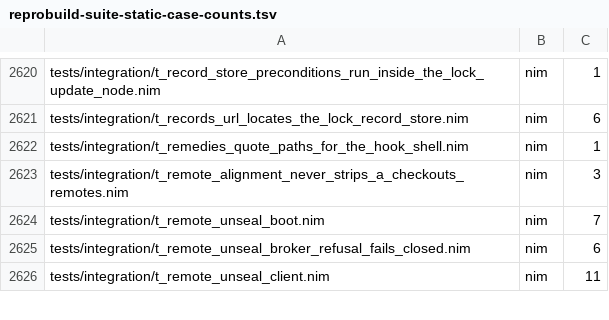
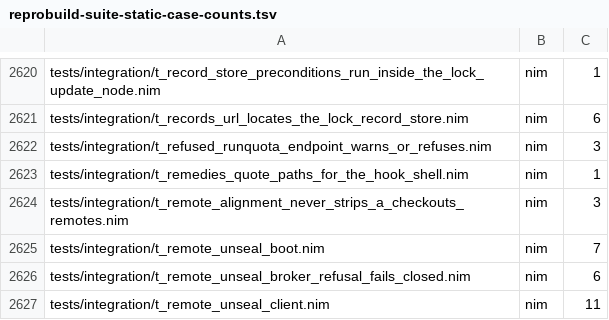
Before and after one commit to metacraft-labs/reprobuild, a TSV file: scripts/reprobuild-suite-static-case-counts.tsv, drawn as a sheet; only a part is shown, gaps mark what is left out; the diff names each change by its address in the sheet, - before the commit and + after, or states it on an @@ line.

Commit message:
fix(runquota): warn when the RunQuota endpoint refuses the engine
When the engine fell back to running without RunQuota because the
endpoint existed but refused it, the only trace was the bypass in the
build header; the reason was lost. repro_runquota now probes the
endpoint (probeRunQuotaEndpoint) and decides the fallback
(runQuotaUnleasedFallback): the engine prints one warning per run naming
the refused socket and the reason, and with RUNQUOTA_STRICT set the build
fails with ReproRunQuotaConnectError before any action launches
unleased. An explicit --no-runquota or REPROBUILD_NO_RUNQUOTA is
unaffected.

The integration test covers the refused, strict and non-strict paths and
is registered in the suite inventory.

```diff
--- a/scripts/reprobuild-suite-static-case-counts.tsv
+++ b/scripts/reprobuild-suite-static-case-counts.tsv
+row 2622: tests/integration/t_refused_runquota_endpoint_warns_or_refuses.nim | nim | 3
```
Also changed, not shown: 5 other files.
